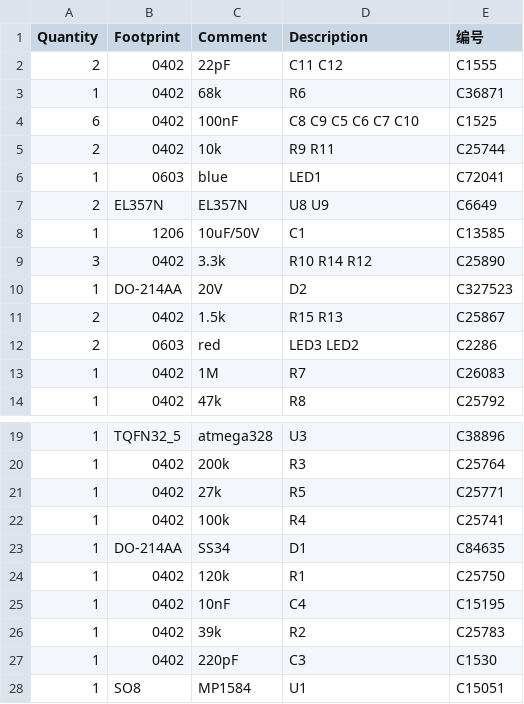
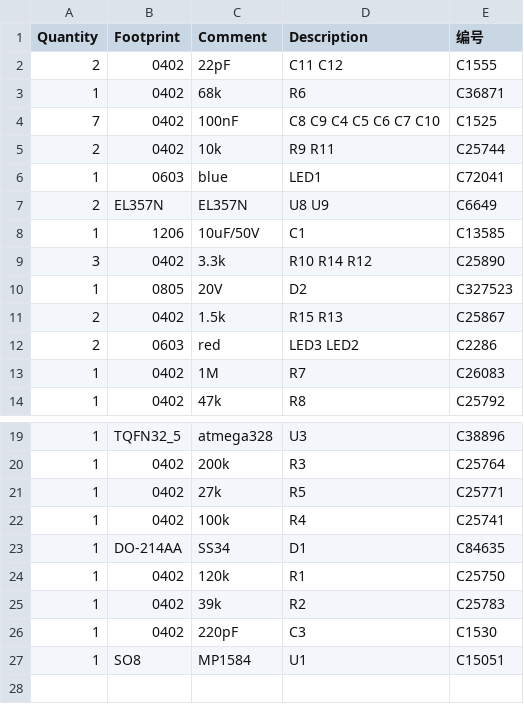
Before and after one commit to lshw/prc, a CSV file: control_bom.csv, drawn as a sheet; only a part is shown, gaps mark what is left out.

```diff
--- a/control_bom.csv
+++ b/control_bom.csv
@@ -3,3 +3,3 @@ Quantity, Footprint, Comment, Description,编号
 1,"0402","68k",R6,"C36871"
-6,"0402","100nF",C8 C9 C5 C6 C7 C10,"C1525"
+7,"0402","100nF",C8 C9 C4 C5 C6 C7 C10,"C1525"
 2,"0402","10k",R9 R11,"C25744"
@@ -9,3 +9,3 @@ Quantity, Footprint, Comment, Description,编号
 3,"0402","3.3k",R10 R14 R12,"C25890"
-1,"DO-214AA","20V",D2,"C327523"
+1,"0805","20V",D2,"C327523"
 2,"0402","1.5k",R15 R13,"C25867"
@@ -24,3 +24,2 @@ Quantity, Footprint, Comment, Description,编号
 1,"0402","120k",R1,"C25750"
-1,"0402","10nF",C4,"C15195"
 1,"0402","39k",R2,"C25783"
```
Also changed, not shown: control1_bom.csv, control1_xy.csv, 5 other files.
